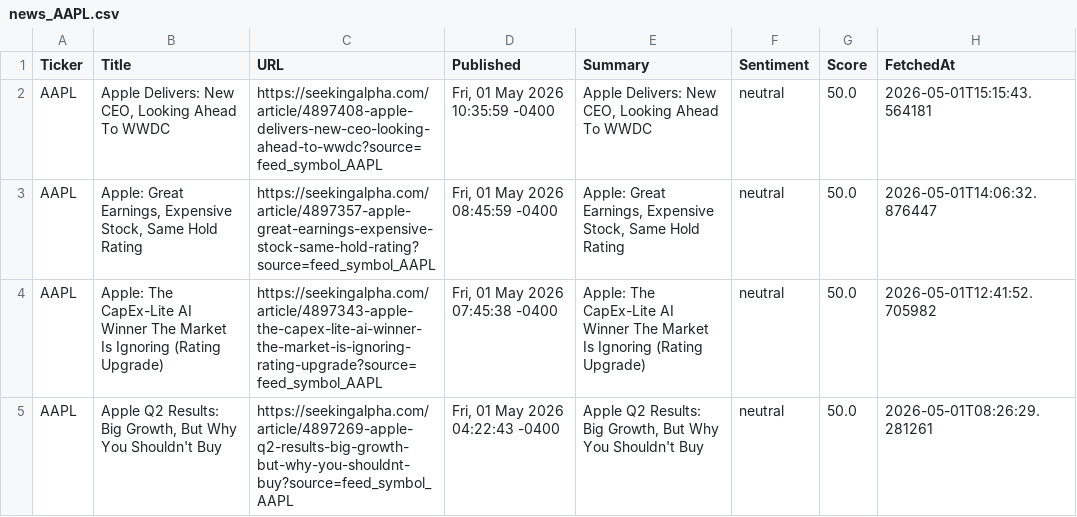
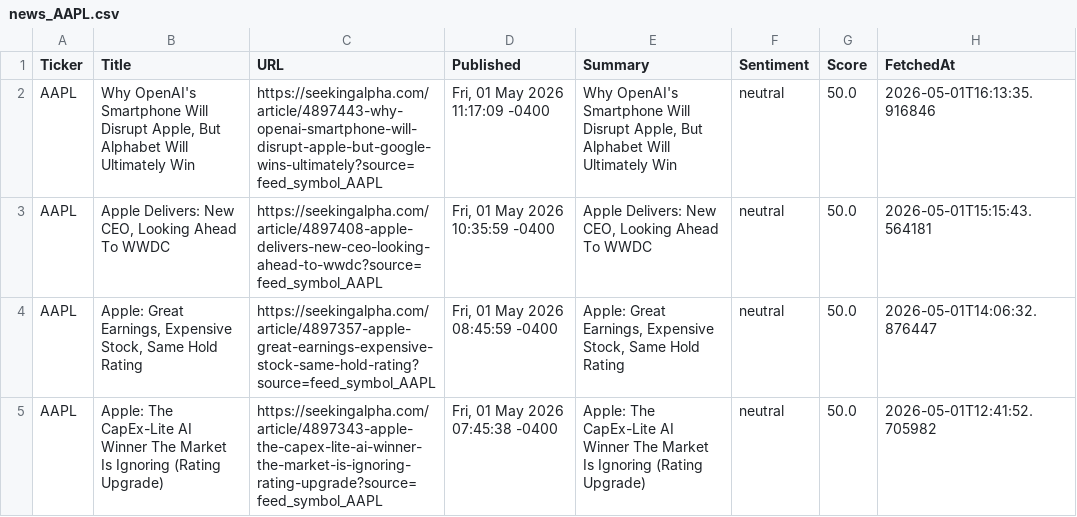
Before and after one commit to timursk99-ai/news-pipeline, a CSV file: news_AAPL.csv, drawn as a sheet; only a part is shown; the shorter side is filled out with more unchanged rows; the diff names each change by its address in the sheet, - before the commit and + after, or states it on an @@ line.

```diff
--- a/news_AAPL.csv
+++ b/news_AAPL.csv
+row 2: AAPL | Why OpenAI's Smartphone Will Disrupt Apple, But Alphabet Will Ultimately Win | https://seekingalpha.com/article/4897443-why-openai-smartphone-will-disrupt-apple-but-google-wins-ultimately?source=feed_symbol_AAPL | Fri, 01 May 2026 11:17:09 -0400 | Why OpenAI's Smartphone Will Disrupt Apple, But Alphabet Will Ultimately Win | neutral | 50.0 | 2026-05-01T16:13:35.916846
```
Also changed, not shown: news_GOOGL.csv.
